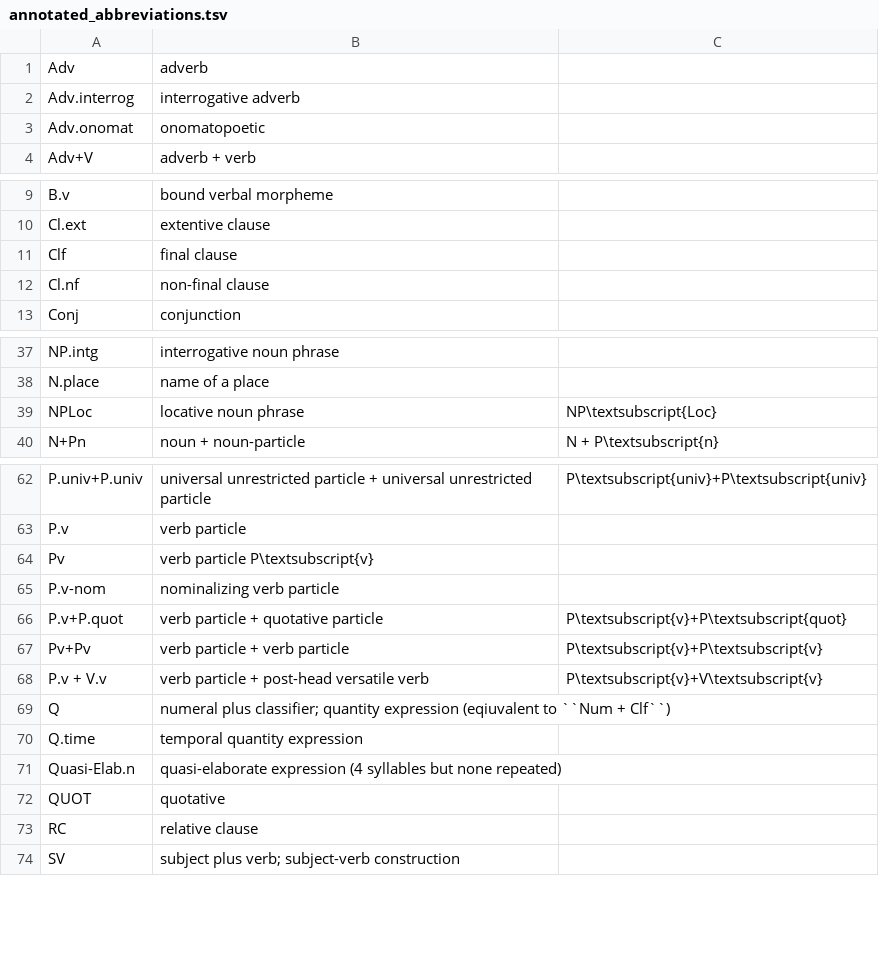
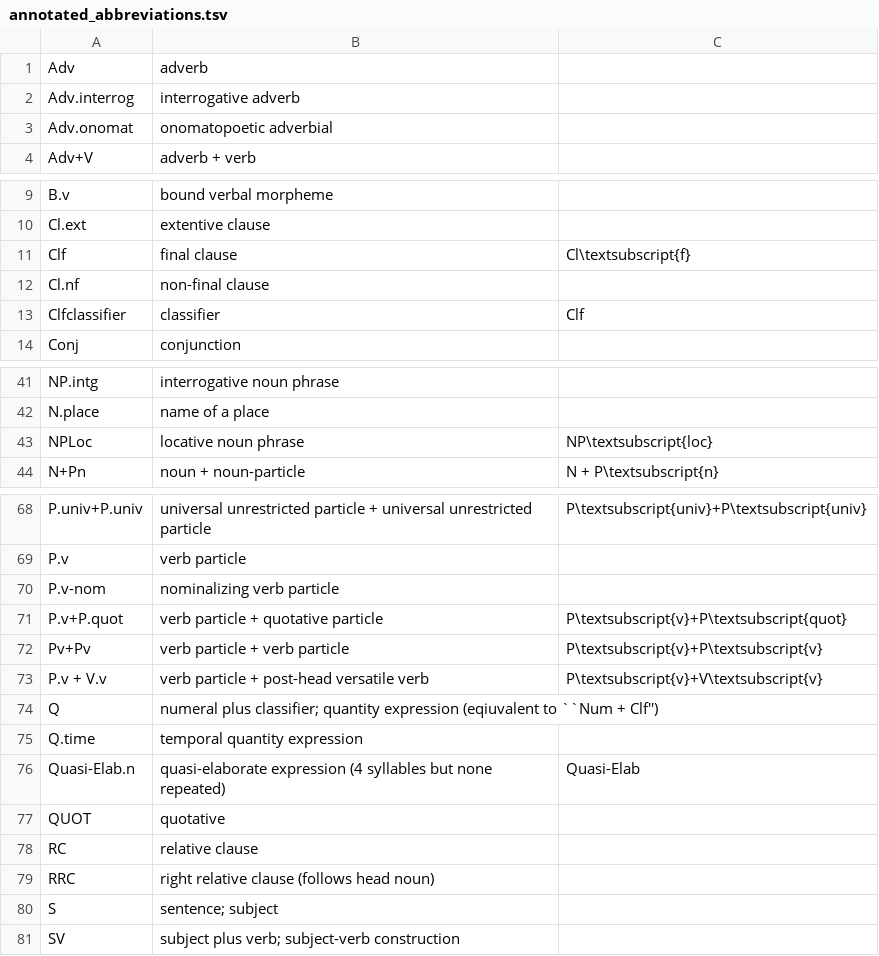
Before and after one commit to LahuTextsProject/contents, a TSV file: interlinear/annotated_abbreviations.tsv, drawn as a sheet; only a part is shown, gaps mark what is left out; the diff covers the shown part only.

```diff
--- a/interlinear/annotated_abbreviations.tsv
+++ b/interlinear/annotated_abbreviations.tsv
@@ -2,3 +2,3 @@ Adv	adverb
 Adv.interrog	interrogative adverb
-Adv.onomat 	onomatopoetic
+Adv.onomat 	onomatopoetic adverbial
 Adv+V 	adverb + verb
@@ -10,4 +10,5 @@ B.v 	bound verbal morpheme
 Cl.ext 	extentive clause
-Clf 	final clause
+Clf 	final clause	Cl\textsubscript{f}
 Cl.nf	non-final clause
+Clfclassifier	classifier	Clf
 Conj	conjunction
@@ -38,3 +42,3 @@ NP.intg	interrogative noun phrase
 N.place	name of a place
-NPLoc	locative noun phrase	NP\textsubscript{Loc}
+NPLoc	locative noun phrase	NP\textsubscript{loc}
 N+Pn	noun + noun-particle	N + P\textsubscript{n}
@@ -63,3 +69,2 @@ P.univ+P.univ	universal unrestricted particle + universal unrestricted particle
 P.v	verb particle
-Pv	verb particle P\textsubscript{v}
 P.v-nom	nominalizing verb particle
@@ -68,7 +73,9 @@ Pv+Pv	verb particle + verb particle	P\textsubscript{v}+P\textsubscript{v}
 P.v + V.v	verb particle + post-head versatile verb	P\textsubscript{v}+V\textsubscript{v}
-Q	numeral plus classifier; quantity expression (eqiuvalent to ``Num + Clf``)
+Q	numeral plus classifier; quantity expression (eqiuvalent to ``Num + Clf'')
 Q.time	temporal quantity expression
-Quasi-Elab.n	quasi-elaborate expression (4 syllables but none repeated)
+Quasi-Elab.n	quasi-elaborate expression (4 syllables but none repeated)	Quasi-Elab
 QUOT	quotative
 RC	relative clause
+RRC	right relative clause (follows head noun)
+S	sentence; subject
 SV	subject plus verb; subject-verb construction
```
Also changed, not shown: 8 added rows, 1 removed row and 3 edited cells elsewhere in this file, 1 other file.
